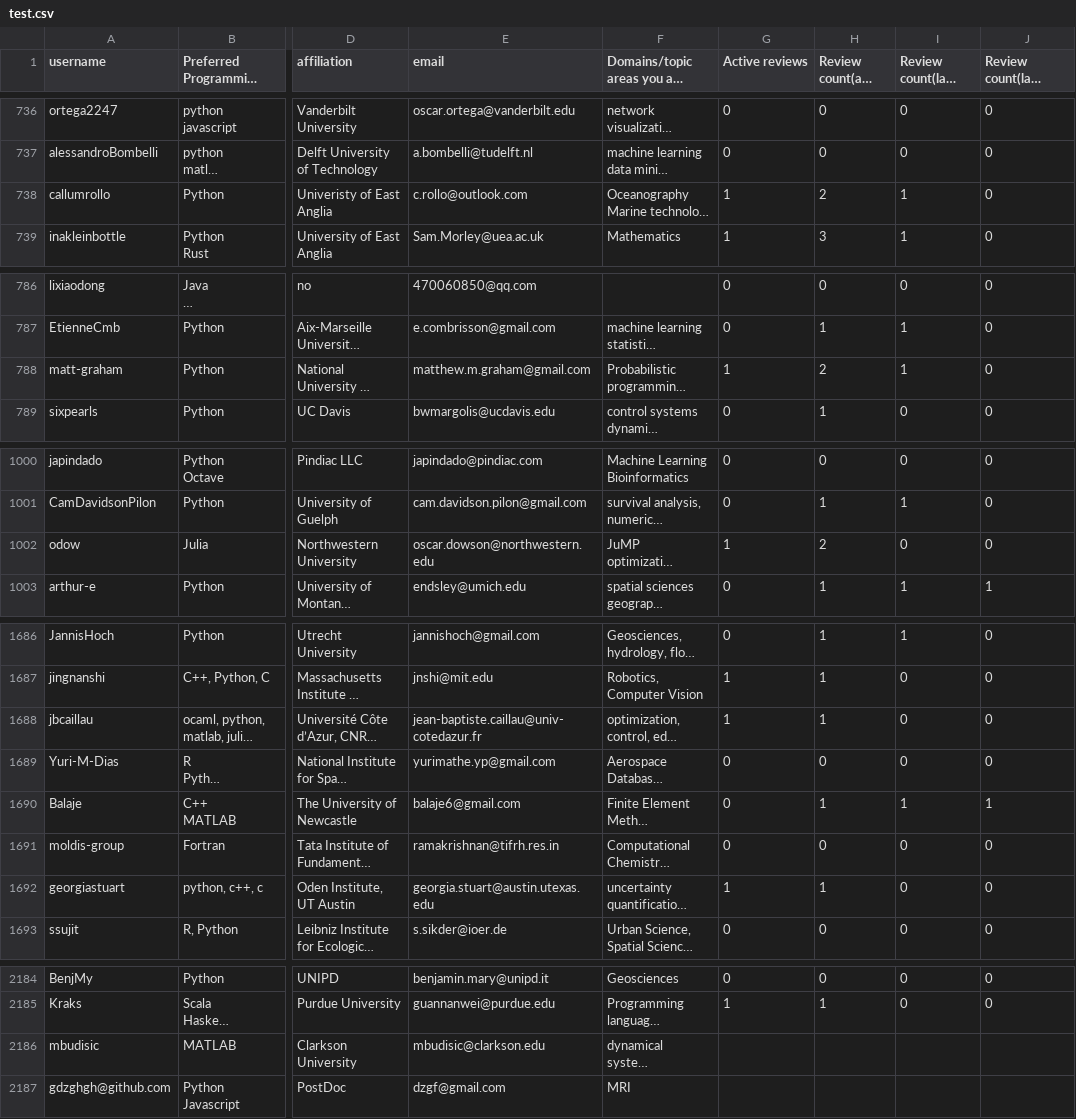
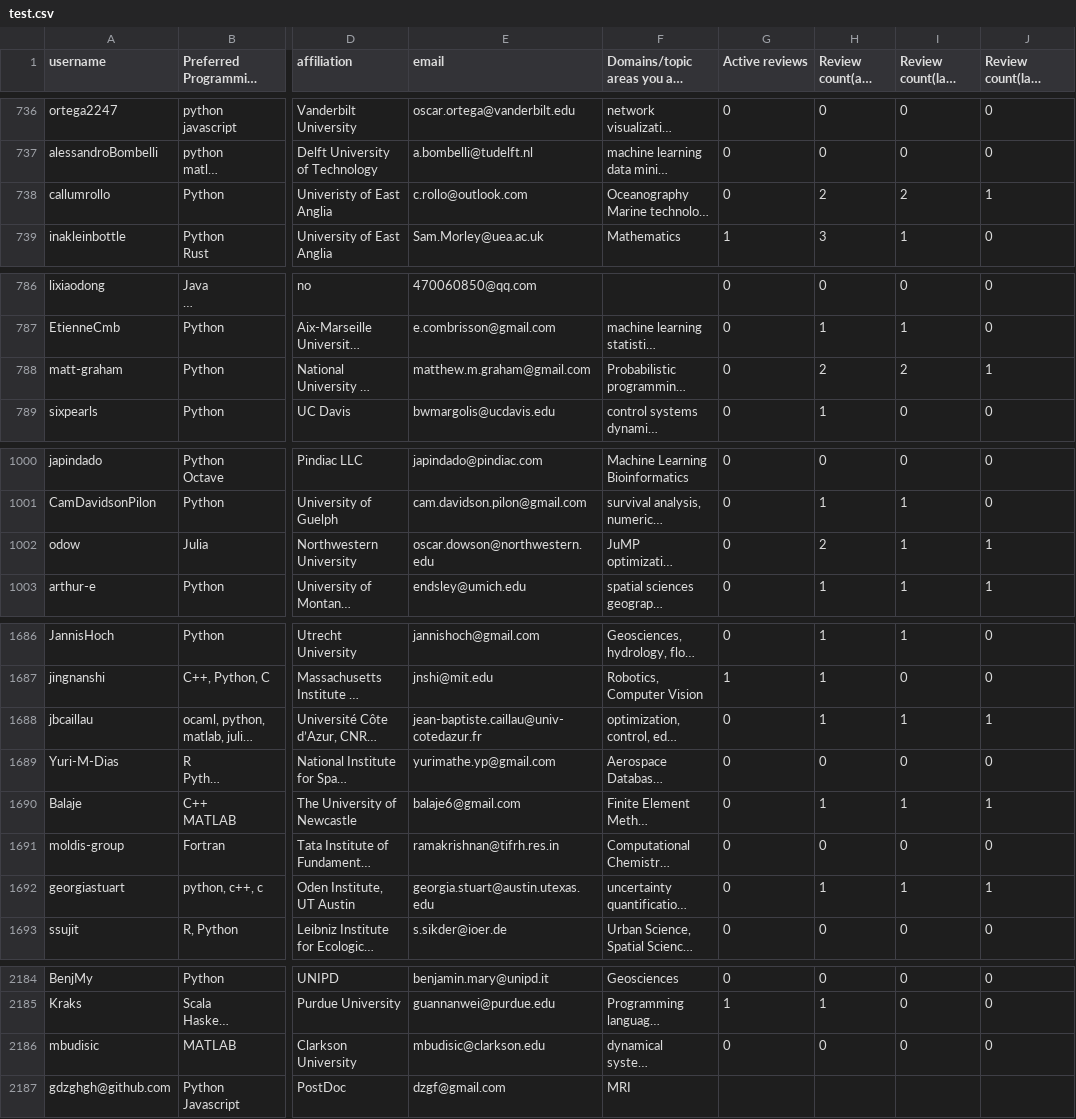
Before and after one commit to arjunsavel/CV, a CSV file: scripts/test.csv, drawn as a sheet; only a part is shown, gaps mark what is left out; long unchanged cells end in …; the diff covers the shown part only; the diff names each change by its address in the sheet, - before the commit and + after, or states it on an @@ line.

```diff
--- a/scripts/test.csv
+++ b/scripts/test.csv
-G738 (Active reviews): 1
+G738 (Active reviews): 0
-I738 (Review count(last year)): 1
+I738 (Review count(last year)): 2
-J738 (Review count(last quarter)): 0
+J738 (Review count(last quarter)): 1
-G788 (Active reviews): 1
+G788 (Active reviews): 0
-I788 (Review count(last year)): 1
+I788 (Review count(last year)): 2
-J788 (Review count(last quarter)): 0
+J788 (Review count(last quarter)): 1
-G1002 (Active reviews): 1
+G1002 (Active reviews): 0
-I1002 (Review count(last year)): 0
+I1002 (Review count(last year)): 1
-J1002 (Review count(last quarter)): 0
+J1002 (Review count(last quarter)): 1
-G1688 (Active reviews): 1
+G1688 (Active reviews): 0
-I1688 (Review count(last year)): 0
+I1688 (Review count(last year)): 1
-J1688 (Review count(last quarter)): 0
+J1688 (Review count(last quarter)): 1
-G1692 (Active reviews): 1
+G1692 (Active reviews): 0
-I1692 (Review count(last year)): 0
+I1692 (Review count(last year)): 1
-J1692 (Review count(last quarter)): 0
+J1692 (Review count(last quarter)): 1
-G2186 (Active reviews): (empty)
+G2186 (Active reviews): 0
-H2186 (Review count(all time)): (empty)
+H2186 (Review count(all time)): 0
-I2186 (Review count(last year)): (empty)
+I2186 (Review count(last year)): 0
-J2186 (Review count(last quarter)): (empty)
+J2186 (Review count(last quarter)): 0
```
Also changed, not shown: 21 edited cells elsewhere in this file.
